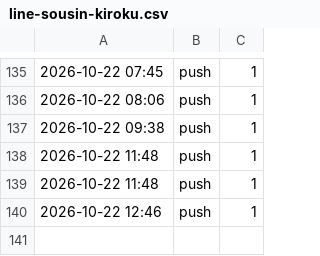
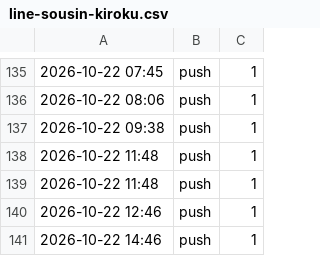
Before and after one commit to REI-SASAKI-HITOKACHi/one-marketing, a CSV file: data/line-sousin-kiroku.csv, drawn as a sheet; only a part is shown, gaps mark what is left out.

```diff
--- a/data/line-sousin-kiroku.csv
+++ b/data/line-sousin-kiroku.csv
@@ -140 +140,2 @@
 2026-10-22 12:46,push,1
+2026-10-22 14:46,push,1
```
